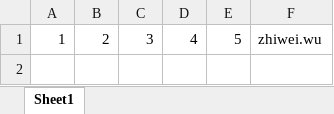
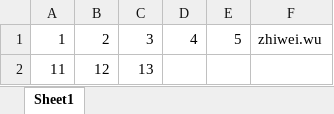
Before and after one commit to qingweili/lab2, an Excel workbook: table.xlsx, sheet Sheet1, drawn as a sheet; values as stored, in another font and other column widths than the file's, no borders; the diff names each change by its address in the sheet, - before the commit and + after, or states it on an @@ line.

Commit message:
Add Row

```diff
--- a/table.xlsx (sheet Sheet1)
+++ b/table.xlsx (sheet Sheet1)
+row 2: 11 | 12 | 13
```
